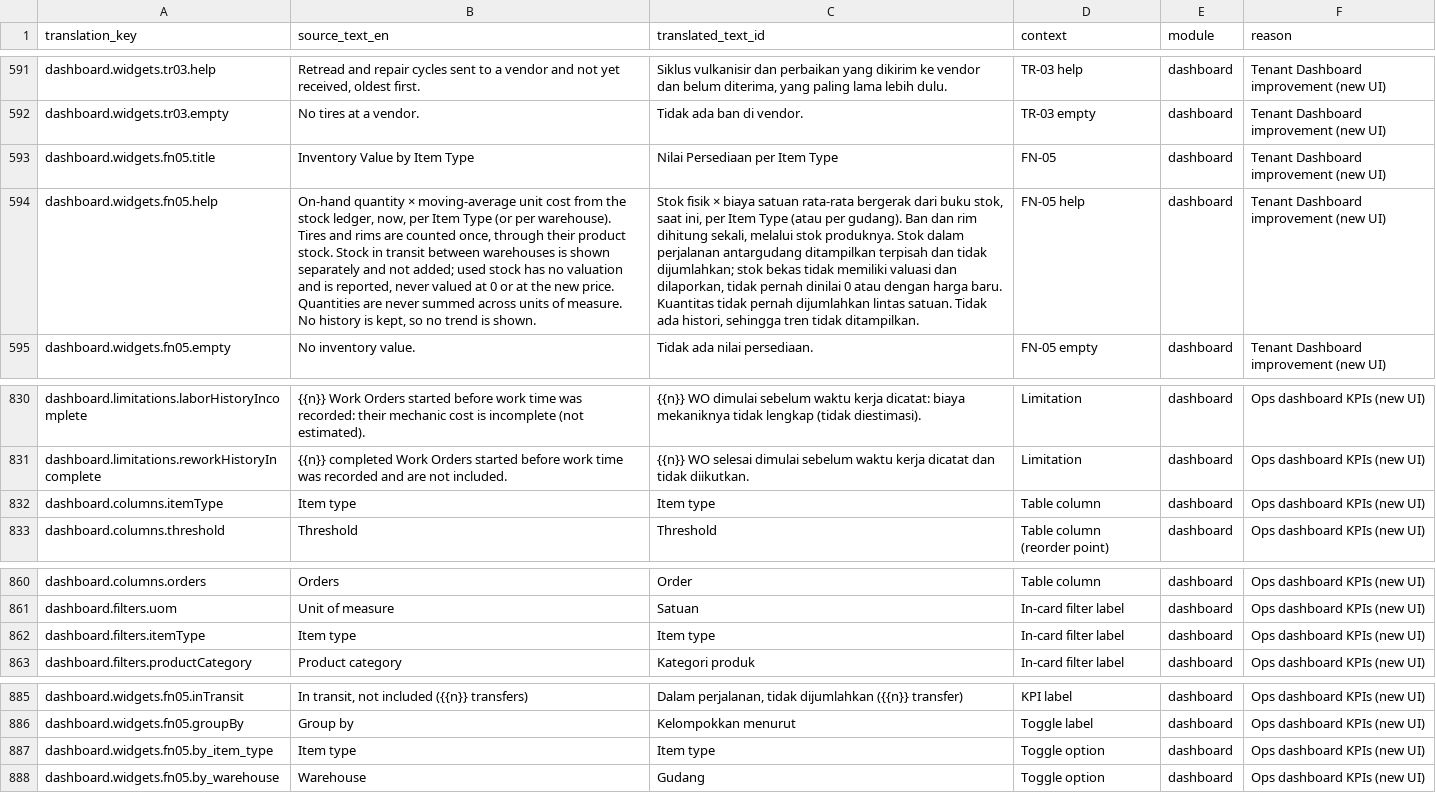
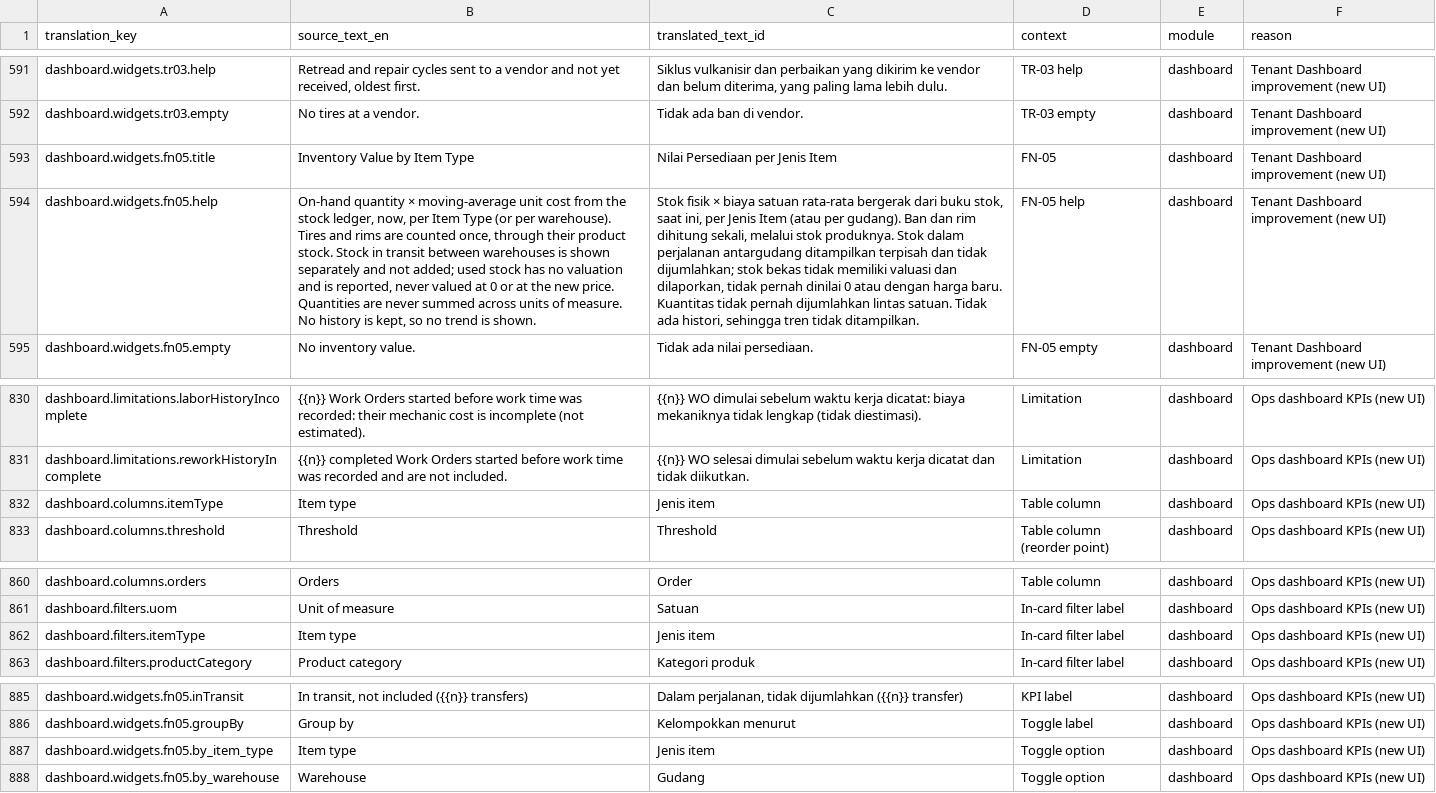
Before and after one commit to gsiddik/OptiFleet-v2, a CSV file: docs/i18n/17-i18n-additions.csv, drawn as a sheet; only a part is shown, gaps mark what is left out; the diff names each change by its address in the sheet, - before the commit and + after, or states it on an @@ line.

```diff
--- a/docs/i18n/17-i18n-additions.csv
+++ b/docs/i18n/17-i18n-additions.csv
-C593 (translated_text_id): Nilai Persediaan per Item Type
+C593 (translated_text_id): Nilai Persediaan per Jenis Item
-C594 (translated_text_id): …ini, per Item Type (atau per…
+C594 (translated_text_id): …ini, per Jenis Item (atau per…
-C832 (translated_text_id): Item type
+C832 (translated_text_id): Jenis item
-C862 (translated_text_id): Item type
+C862 (translated_text_id): Jenis item
-C887 (translated_text_id): Item type
+C887 (translated_text_id): Jenis item
```
Also changed, not shown: 5 other files.
